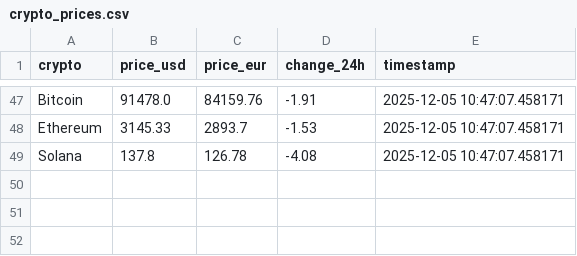
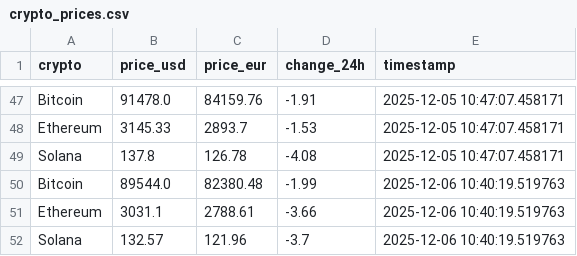
Before and after one commit to Arthuuriito/crypto-data-pipeline, a CSV file: crypto_prices.csv, drawn as a sheet; only a part is shown, gaps mark what is left out.

```diff
--- a/crypto_prices.csv
+++ b/crypto_prices.csv
@@ -49 +49,4 @@ Ethereum,3145.33,2893.7,-1.53,2025-12-05 10:47:07.458171
 Solana,137.8,126.78,-4.08,2025-12-05 10:47:07.458171
+Bitcoin,89544.0,82380.48,-1.99,2025-12-06 10:40:19.519763
+Ethereum,3031.1,2788.61,-3.66,2025-12-06 10:40:19.519763
+Solana,132.57,121.96,-3.7,2025-12-06 10:40:19.519763
```
Also changed, not shown: 1 other file.
